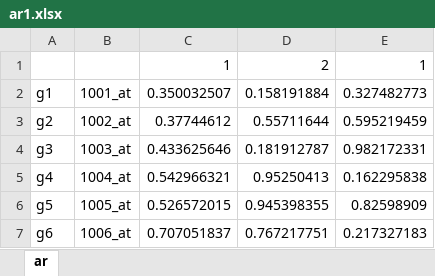
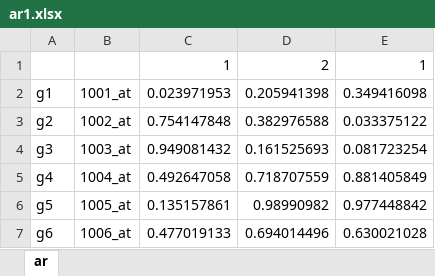
Before and after one commit to SachaKor/BBC-projet, an Excel workbook: ar1.xlsx, sheet ar, drawn as a sheet; values as stored, in another font and other column widths than the file's, no borders; the diff names each change by its address in the sheet, - before the commit and + after, or states it on an @@ line.

```diff
--- a/ar1.xlsx (sheet ar)
+++ b/ar1.xlsx (sheet ar)
-C2: 0.350032507
+C2: 0.023971953
-D2: 0.158191884
+D2: 0.205941398
-E2: 0.327482773
+E2: 0.349416098
-C3: 0.37744612
+C3: 0.754147848
-D3: 0.55711644
+D3: 0.382976588
-E3: 0.595219459
+E3: 0.033375122
-C4: 0.433625646
+C4: 0.949081432
-D4: 0.181912787
+D4: 0.161525693
-E4: 0.982172331
+E4: 0.081723254
-C5: 0.542966321
+C5: 0.492647058
-D5: 0.95250413
+D5: 0.718707559
-E5: 0.162295838
+E5: 0.881405849
-C6: 0.526572015
+C6: 0.135157861
-D6: 0.945398355
+D6: 0.98990982
-E6: 0.82598909
+E6: 0.977448842
-C7: 0.707051837
+C7: 0.477019133
-D7: 0.767217751
+D7: 0.694014496
-E7: 0.217327183
+E7: 0.630021028
```
Also changed, not shown: 1 other file.
